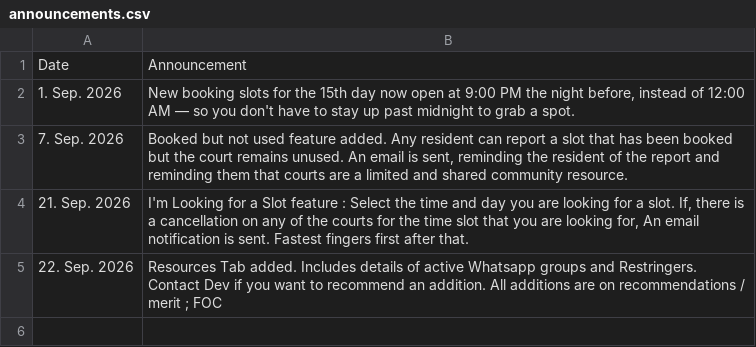
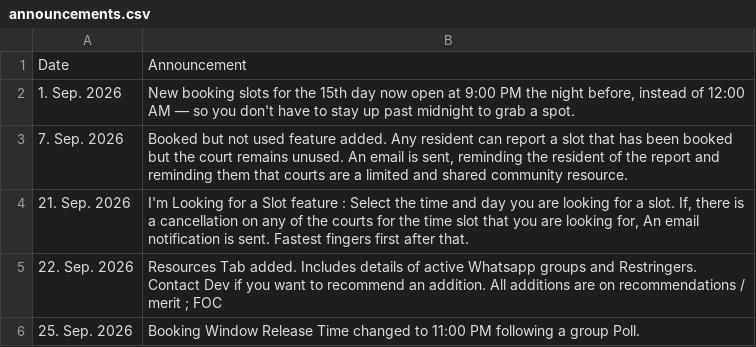
Before and after one commit to mahadevbk/courtbooking, a CSV file: announcements.csv, drawn as a sheet; the diff names each change by its address in the sheet, - before the commit and + after, or states it on an @@ line.

Commit message:
Update announcements.csv

```diff
--- a/announcements.csv
+++ b/announcements.csv
+row 6: 25. Sep. 2026 | Booking Window Release Time changed to 11:00 PM following a group Poll.
```
